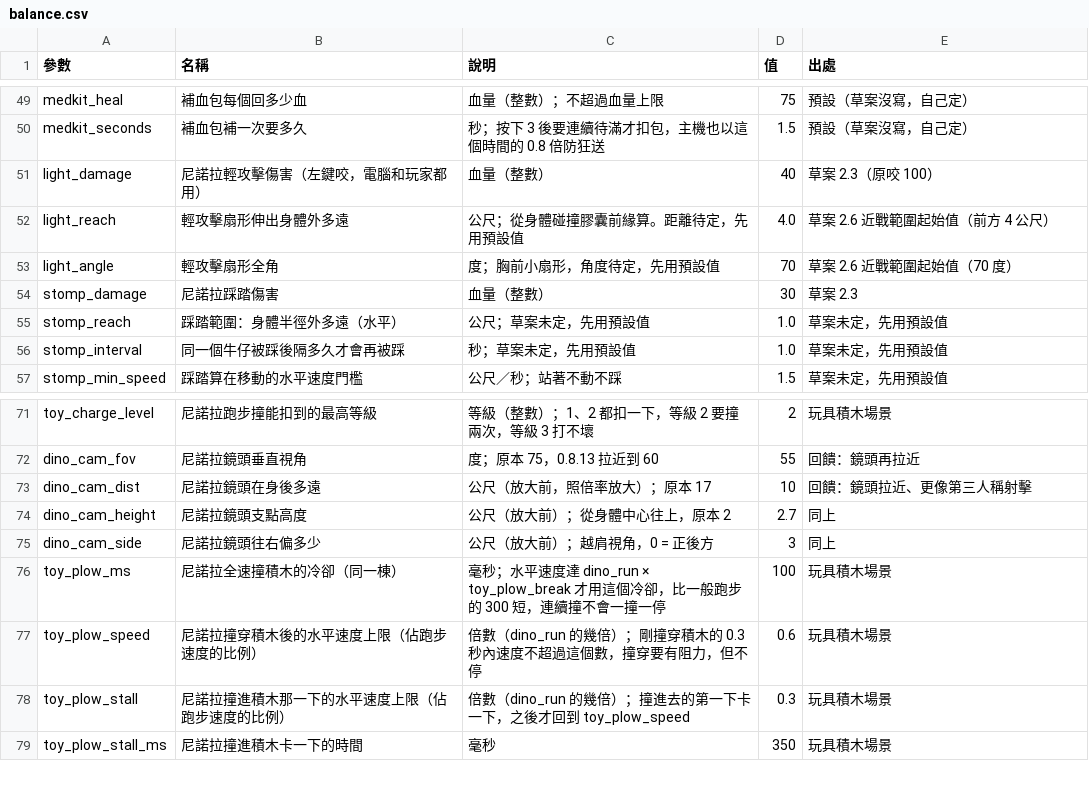
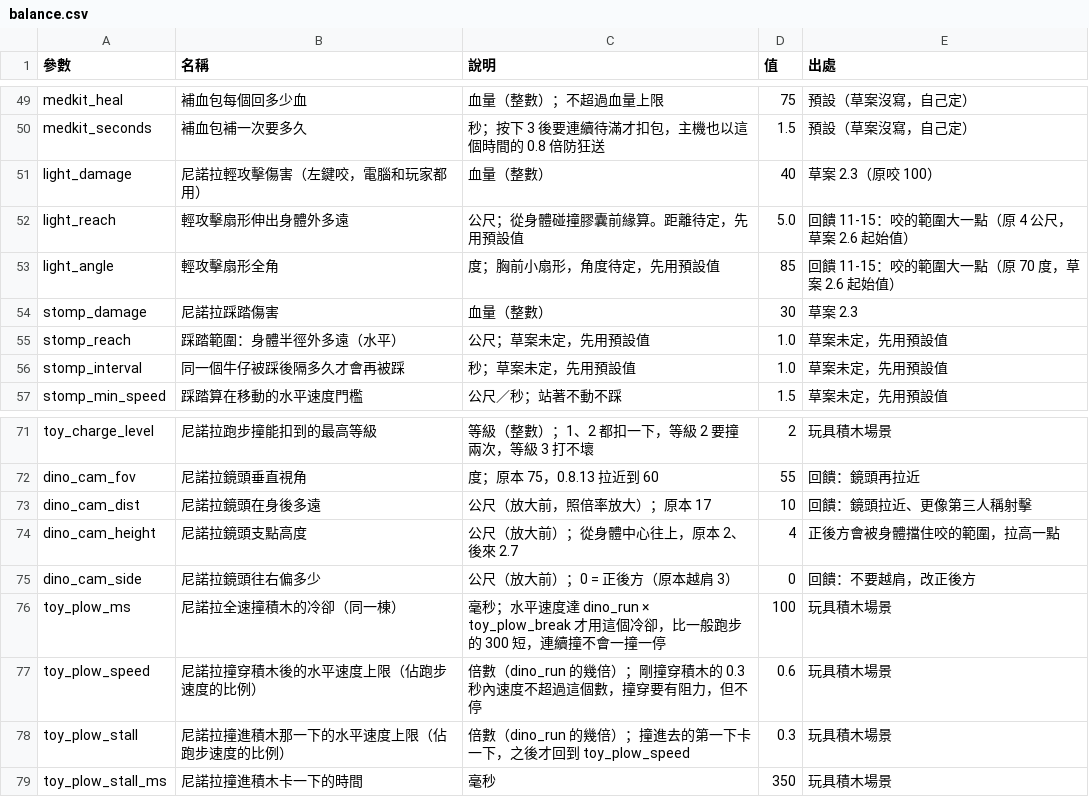
Before and after one commit to billxu0521/tank_war, a CSV file: balance.csv, drawn as a sheet; only a part is shown, gaps mark what is left out.

```diff
--- a/balance.csv
+++ b/balance.csv
@@ -51,4 +51,4 @@ medkit_seconds,補血包補一次要多久,秒；按下 3 後要連續待滿才
 light_damage,尼諾拉輕攻擊傷害（左鍵咬，電腦和玩家都用）,血量（整數）,40,草案 2.3（原咬 100）
-light_reach,輕攻擊扇形伸出身體外多遠,公尺；從身體碰撞膠囊前緣算。距離待定，先用預設值,4.0,草案 2.6 近戰範圍起始值（前方 4 公尺）
-light_angle,輕攻擊扇形全角,度；胸前小扇形，角度待定，先用預設值,70,草案 2.6 近戰範圍起始值（70 度）
+light_reach,輕攻擊扇形伸出身體外多遠,公尺；從身體碰撞膠囊前緣算。距離待定，先用預設值,5.0,回饋 11-15：咬的範圍大一點（原 4 公尺，草案 2.6 起始值）
+light_angle,輕攻擊扇形全角,度；胸前小扇形，角度待定，先用預設值,85,回饋 11-15：咬的範圍大一點（原 70 度，草案 2.6 起始值）
 stomp_damage,尼諾拉踩踏傷害,血量（整數）,30,草案 2.3
@@ -73,4 +73,4 @@ dino_cam_fov,尼諾拉鏡頭垂直視角,度；原本 75，0.8.13 拉近到 60,5
 dino_cam_dist,尼諾拉鏡頭在身後多遠,公尺（放大前，照倍率放大）；原本 17,10,回饋：鏡頭拉近、更像第三人稱射擊
-dino_cam_height,尼諾拉鏡頭支點高度,公尺（放大前）；從身體中心往上，原本 2,2.7,同上
-dino_cam_side,尼諾拉鏡頭往右偏多少,公尺（放大前）；越肩視角，0 = 正後方,3,同上
+dino_cam_height,尼諾拉鏡頭支點高度,公尺（放大前）；從身體中心往上，原本 2、後來 2.7,4,正後方會被身體擋住咬的範圍，拉高一點
+dino_cam_side,尼諾拉鏡頭往右偏多少,公尺（放大前）；0 = 正後方（原本越肩 3）,0,回饋：不要越肩，改正後方
 toy_plow_ms,尼諾拉全速撞積木的冷卻（同一棟）,毫秒；水平速度達 dino_run × toy_plow_break 才用這個冷卻，比一般跑步的 300 短，連續撞不會一撞一停,100,玩具積木場景
```
Also changed, not shown: 5 other files.
